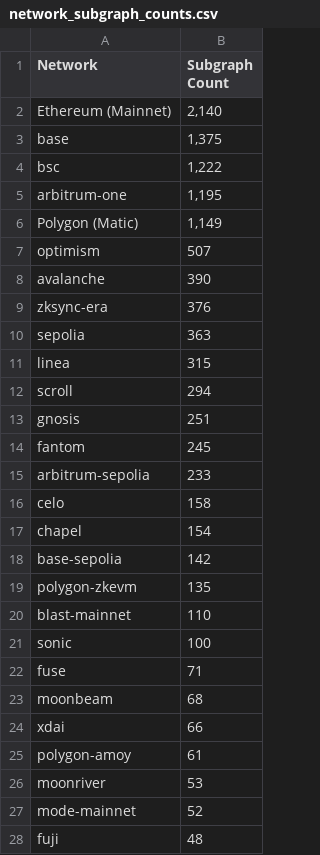
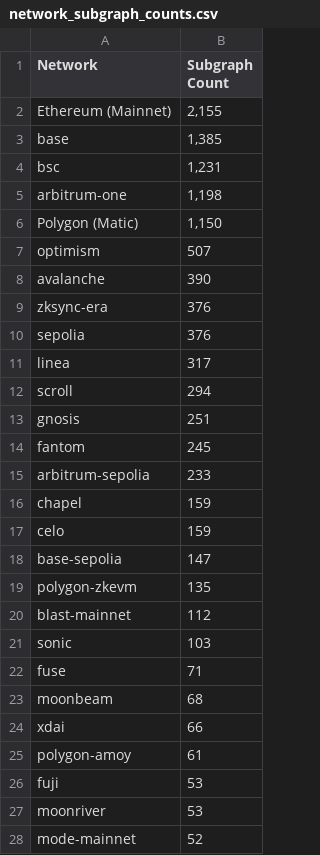
Before and after one commit to pdiomede/subgraph-network-dashboard, a CSV file: reports/network_subgraph_counts.csv, drawn as a sheet; only a part is shown; the diff covers the shown part only.

Commit message:
Add tooltips, filter active indexers, update reports

```diff
--- a/reports/network_subgraph_counts.csv
+++ b/reports/network_subgraph_counts.csv
@@ -1,7 +1,7 @@
 Network,Subgraph Count
-Ethereum (Mainnet),"2,140"
-base,"1,375"
-bsc,"1,222"
-arbitrum-one,"1,195"
-Polygon (Matic),"1,149"
+Ethereum (Mainnet),"2,155"
+base,"1,385"
+bsc,"1,231"
+arbitrum-one,"1,198"
+Polygon (Matic),"1,150"
 optimism,507
@@ -9,4 +9,4 @@ avalanche,390
 zksync-era,376
-sepolia,363
-linea,315
+sepolia,376
+linea,317
 scroll,294
@@ -15,8 +15,8 @@ fantom,245
 arbitrum-sepolia,233
-celo,158
-chapel,154
-base-sepolia,142
+chapel,159
+celo,159
+base-sepolia,147
 polygon-zkevm,135
-blast-mainnet,110
-sonic,100
+blast-mainnet,112
+sonic,103
 fuse,71
@@ -25,4 +25,4 @@ xdai,66
 polygon-amoy,61
+fuji,53
 moonriver,53
 mode-mainnet,52
-fuji,48
```
Also changed, not shown: 9 added rows, 9 removed rows and 3 edited cells elsewhere in this file, 5 other files.
